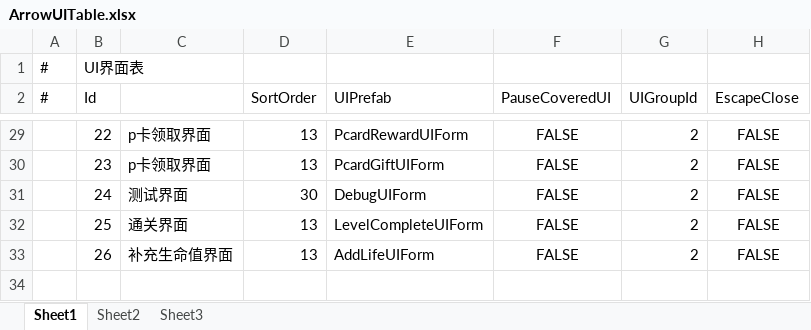
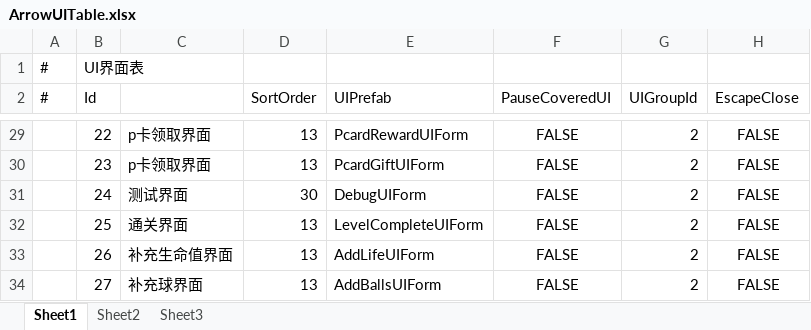
Before and after one commit to HoXoRo/smash, an Excel workbook: AAAGameData/DataTables/Core/ArrowUITable.xlsx, sheet Sheet1, drawn as a sheet; only a part is shown, gaps mark what is left out; values as stored, in another font and other column widths than the file's, no borders; the diff names each change by its address in the sheet, - before the commit and + after, or states it on an @@ line.

```diff
--- a/AAAGameData/DataTables/Core/ArrowUITable.xlsx (sheet Sheet1)
+++ b/AAAGameData/DataTables/Core/ArrowUITable.xlsx (sheet Sheet1)
+row 34:  | 27 | 补充球界面 | 13 | AddBallsUIForm | FALSE | 2 | FALSE
```
Also changed, not shown: AAAGameData/Configs/GameConfig.xlsx, 13 other files.
